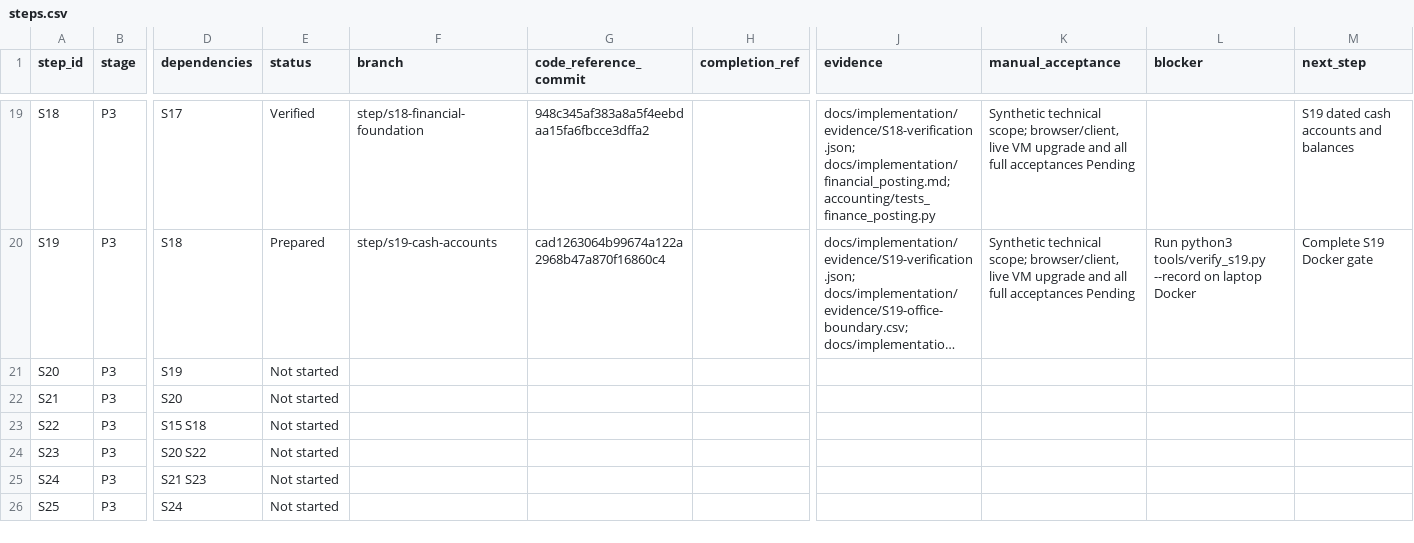
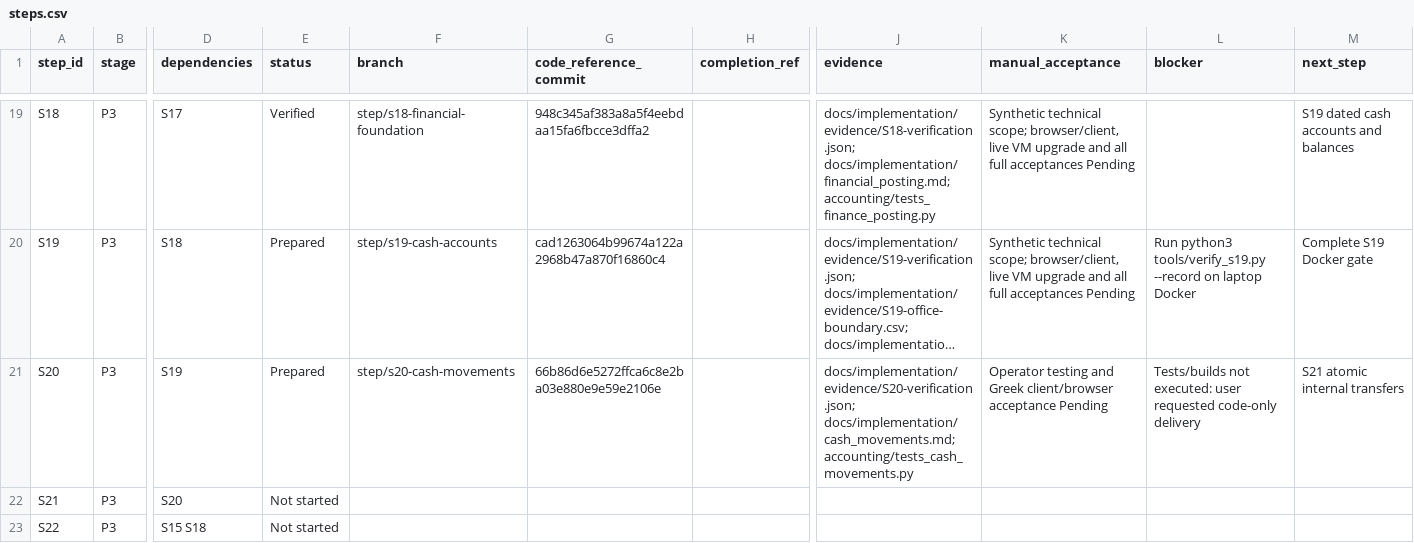
Before and after one commit to vtsakan/accounting_platform, a CSV file: docs/implementation/steps.csv, drawn as a sheet; only a part is shown, gaps mark what is left out; the shorter side is filled out with more unchanged rows; long unchanged cells end in …; the diff names each change by its address in the sheet, - before the commit and + after, or states it on an @@ line.

```diff
--- a/docs/implementation/steps.csv
+++ b/docs/implementation/steps.csv
-E21 (status): Not started
+E21 (status): Prepared
-F21 (branch): (empty)
+F21 (branch): step/s20-cash-movements
-G21 (code_reference_commit): (empty)
+G21 (code_reference_commit): 66b86d6e5272ffca6c8e2ba03e880e9e59e2106e
-J21 (evidence): (empty)
+J21 (evidence): docs/implementation/evidence/S20-verification.json; docs/implementation/cash_movements.md; accounting/tests_cash_movements.py
-K21 (manual_acceptance): (empty)
+K21 (manual_acceptance): Operator testing and Greek client/browser acceptance Pending
-L21 (blocker): (empty)
+L21 (blocker): Tests/builds not executed: user requested code-only delivery
-M21 (next_step): (empty)
+M21 (next_step): S21 atomic internal transfers
```
Also changed, not shown: docs/implementation/traceability.csv, 2 other files.
